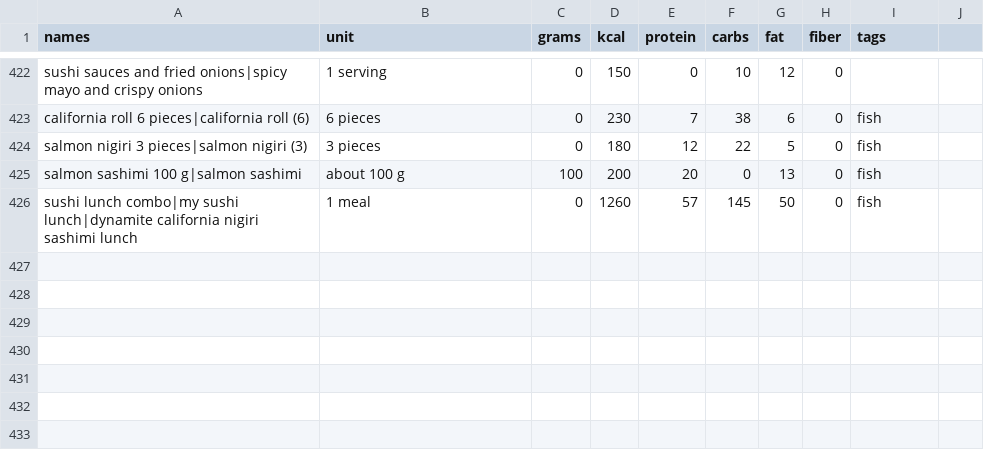
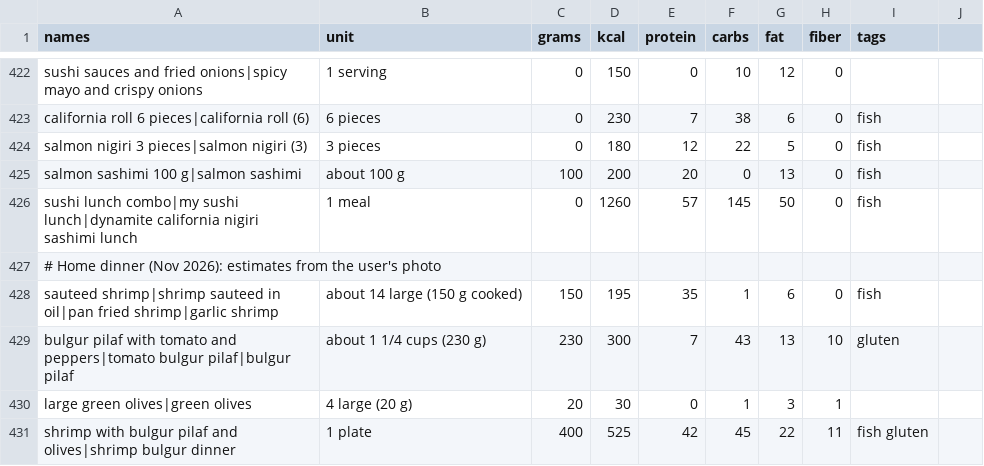
Before and after one commit to amirarzani63/Health-Tracker-App, a CSV file: app/data/foods.csv, drawn as a sheet; only a part is shown, gaps mark what is left out; the diff names each change by its address in the sheet, - before the commit and + after, or states it on an @@ line.

```diff
--- a/app/data/foods.csv
+++ b/app/data/foods.csv
+row 427: # Home dinner (Nov 2026): estimates from the user's photo
+row 428: sauteed shrimp|shrimp sauteed in oil|pan fried shrimp|garlic shrimp | about 14 large (150 g cooked) | 150 | 195 | 35 | 1 | 6 | 0 | fish
+row 429: bulgur pilaf with tomato and peppers|tomato bulgur pilaf|bulgur pilaf | about 1 1/4 cups (230 g) | 230 | 300 | 7 | 43 | 13 | 10 | gluten
+row 430: large green olives|green olives | 4 large (20 g) | 20 | 30 | 0 | 1 | 3 | 1
+row 431: shrimp with bulgur pilaf and olives|shrimp bulgur dinner | 1 plate | 400 | 525 | 42 | 45 | 22 | 11 | fish gluten
```
